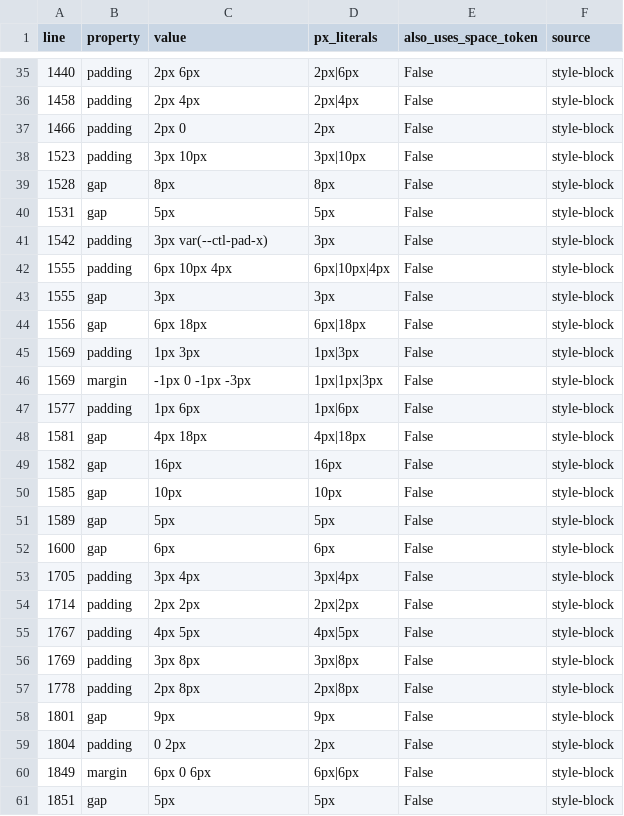
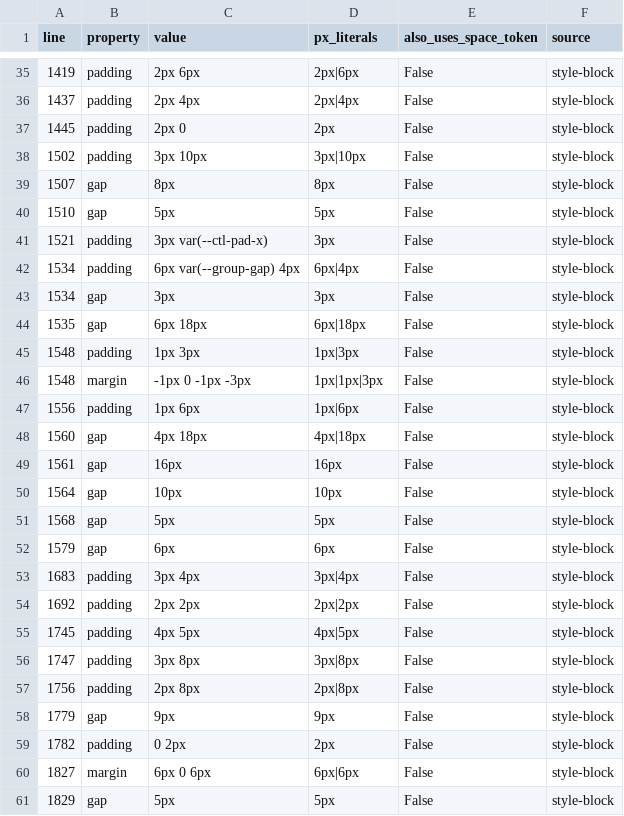
Before and after one commit to MattGestic/MyActivities, a CSV file: Projects/P6-Milestone-Dashboard/docs/tokenization/Hardcoded_Spacing_Audit.csv, drawn as a sheet; only a part is shown, gaps mark what is left out; the diff covers the shown part only.

```diff
--- a/Projects/P6-Milestone-Dashboard/docs/tokenization/Hardcoded_Spacing_Audit.csv
+++ b/Projects/P6-Milestone-Dashboard/docs/tokenization/Hardcoded_Spacing_Audit.csv
@@ -35,27 +35,27 @@ line,property,value,px_literals,also_uses_space_token,source
-1440,padding,2px 6px,2px|6px,False,style-block
-1458,padding,2px 4px,2px|4px,False,style-block
-1466,padding,2px 0,2px,False,style-block
-1523,padding,3px 10px,3px|10px,False,style-block
-1528,gap,8px,8px,False,style-block
-1531,gap,5px,5px,False,style-block
-1542,padding,3px var(--ctl-pad-x),3px,False,style-block
-1555,padding,6px 10px 4px,6px|10px|4px,False,style-block
-1555,gap,3px,3px,False,style-block
-1556,gap,6px 18px,6px|18px,False,style-block
-1569,padding,1px 3px,1px|3px,False,style-block
-1569,margin,-1px 0 -1px -3px,1px|1px|3px,False,style-block
-1577,padding,1px 6px,1px|6px,False,style-block
-1581,gap,4px 18px,4px|18px,False,style-block
-1582,gap,16px,16px,False,style-block
-1585,gap,10px,10px,False,style-block
-1589,gap,5px,5px,False,style-block
-1600,gap,6px,6px,False,style-block
-1705,padding,3px 4px,3px|4px,False,style-block
-1714,padding,2px 2px,2px|2px,False,style-block
-1767,padding,4px 5px,4px|5px,False,style-block
-1769,padding,3px 8px,3px|8px,False,style-block
-1778,padding,2px 8px,2px|8px,False,style-block
-1801,gap,9px,9px,False,style-block
-1804,padding,0 2px,2px,False,style-block
-1849,margin,6px 0 6px,6px|6px,False,style-block
-1851,gap,5px,5px,False,style-block
+1419,padding,2px 6px,2px|6px,False,style-block
+1437,padding,2px 4px,2px|4px,False,style-block
+1445,padding,2px 0,2px,False,style-block
+1502,padding,3px 10px,3px|10px,False,style-block
+1507,gap,8px,8px,False,style-block
+1510,gap,5px,5px,False,style-block
+1521,padding,3px var(--ctl-pad-x),3px,False,style-block
+1534,padding,6px var(--group-gap) 4px,6px|4px,False,style-block
+1534,gap,3px,3px,False,style-block
+1535,gap,6px 18px,6px|18px,False,style-block
+1548,padding,1px 3px,1px|3px,False,style-block
+1548,margin,-1px 0 -1px -3px,1px|1px|3px,False,style-block
+1556,padding,1px 6px,1px|6px,False,style-block
+1560,gap,4px 18px,4px|18px,False,style-block
+1561,gap,16px,16px,False,style-block
+1564,gap,10px,10px,False,style-block
+1568,gap,5px,5px,False,style-block
+1579,gap,6px,6px,False,style-block
+1683,padding,3px 4px,3px|4px,False,style-block
+1692,padding,2px 2px,2px|2px,False,style-block
+1745,padding,4px 5px,4px|5px,False,style-block
+1747,padding,3px 8px,3px|8px,False,style-block
+1756,padding,2px 8px,2px|8px,False,style-block
+1779,gap,9px,9px,False,style-block
+1782,padding,0 2px,2px,False,style-block
+1827,margin,6px 0 6px,6px|6px,False,style-block
+1829,gap,5px,5px,False,style-block
```
Also changed, not shown: 96 edited cells elsewhere in this file, 41 other files.
